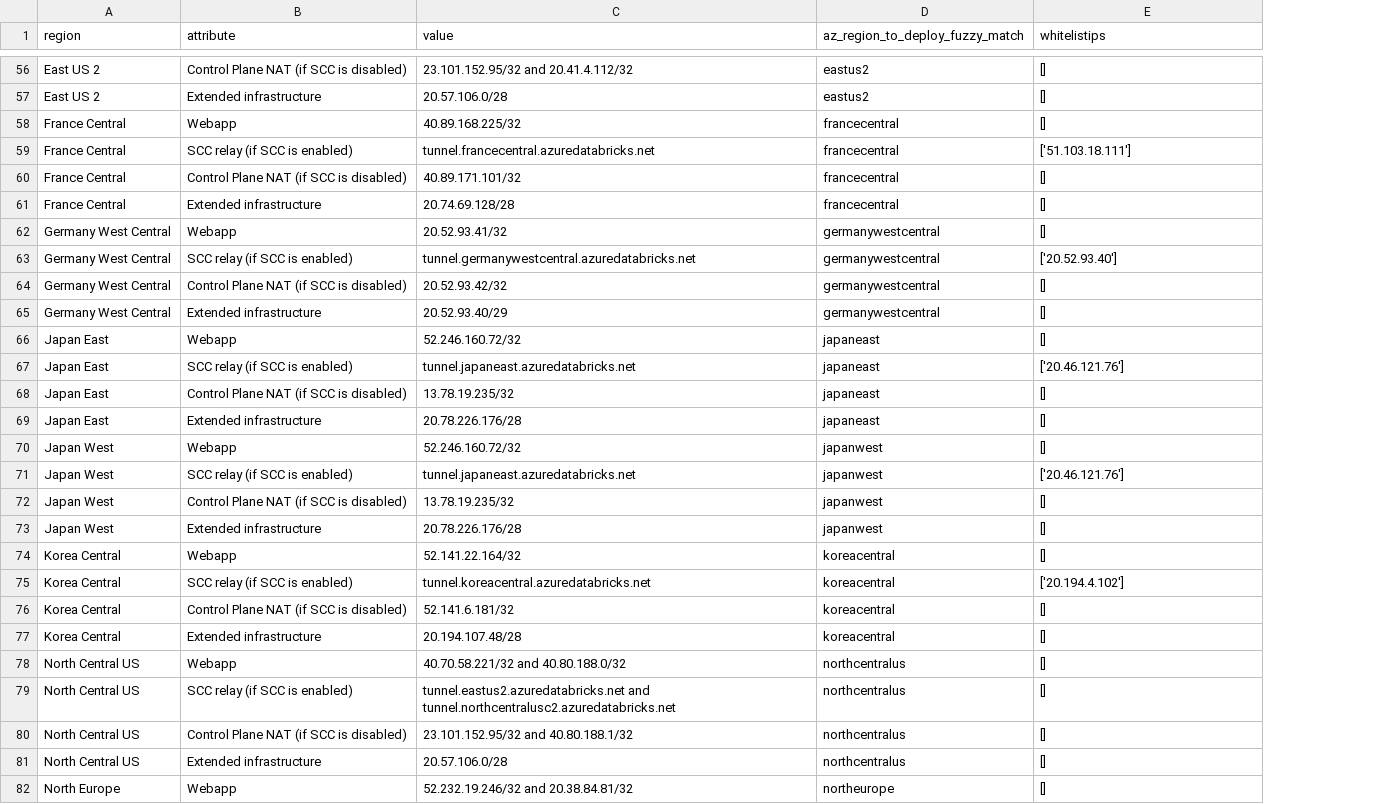
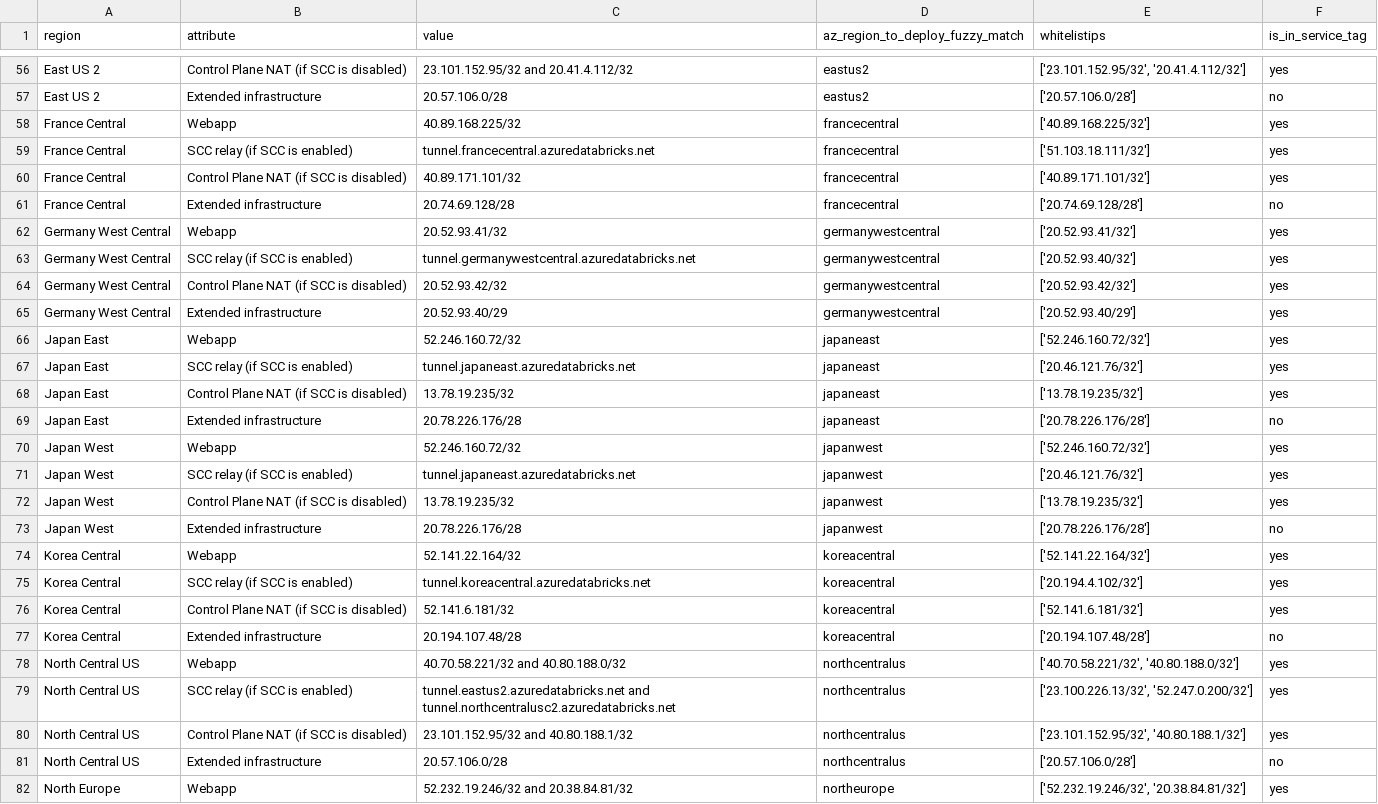
Before and after one commit to adb-essentials/adb-udr-automation, a CSV file: outputs/result_table1.csv, drawn as a sheet; only a part is shown, gaps mark what is left out; the diff covers the shown part only; the diff names each change by its address in the sheet, - before the commit and + after, or states it on an @@ line.

```diff
--- a/outputs/result_table1.csv
+++ b/outputs/result_table1.csv
+column F (is_in_service_tag), rows 56-82: yes | no | yes | yes | yes | no | yes | yes | yes | yes | yes | yes | yes | no | yes | yes | yes | no | yes | yes | yes | no | yes | yes | yes | no | yes
-E56 (whitelistips): []
+E56 (whitelistips): ['23.101.152.95/32', '20.41.4.112/32']
-E57 (whitelistips): []
+E57 (whitelistips): ['20.57.106.0/28']
-E58 (whitelistips): []
+E58 (whitelistips): ['40.89.168.225/32']
-E59 (whitelistips): ['51.103.18.111']
+E59 (whitelistips): ['51.103.18.111/32']
-E60 (whitelistips): []
+E60 (whitelistips): ['40.89.171.101/32']
-E61 (whitelistips): []
+E61 (whitelistips): ['20.74.69.128/28']
-E62 (whitelistips): []
+E62 (whitelistips): ['20.52.93.41/32']
-E63 (whitelistips): ['20.52.93.40']
+E63 (whitelistips): ['20.52.93.40/32']
-E64 (whitelistips): []
+E64 (whitelistips): ['20.52.93.42/32']
-E65 (whitelistips): []
+E65 (whitelistips): ['20.52.93.40/29']
-E66 (whitelistips): []
+E66 (whitelistips): ['52.246.160.72/32']
-E67 (whitelistips): ['20.46.121.76']
+E67 (whitelistips): ['20.46.121.76/32']
-E68 (whitelistips): []
+E68 (whitelistips): ['13.78.19.235/32']
-E69 (whitelistips): []
+E69 (whitelistips): ['20.78.226.176/28']
-E70 (whitelistips): []
+E70 (whitelistips): ['52.246.160.72/32']
-E71 (whitelistips): ['20.46.121.76']
+E71 (whitelistips): ['20.46.121.76/32']
-E72 (whitelistips): []
+E72 (whitelistips): ['13.78.19.235/32']
-E73 (whitelistips): []
+E73 (whitelistips): ['20.78.226.176/28']
-E74 (whitelistips): []
+E74 (whitelistips): ['52.141.22.164/32']
-E75 (whitelistips): ['20.194.4.102']
+E75 (whitelistips): ['20.194.4.102/32']
-E76 (whitelistips): []
+E76 (whitelistips): ['52.141.6.181/32']
-E77 (whitelistips): []
+E77 (whitelistips): ['20.194.107.48/28']
-E78 (whitelistips): []
+E78 (whitelistips): ['40.70.58.221/32', '40.80.188.0/32']
-E79 (whitelistips): []
+E79 (whitelistips): ['23.100.226.13/32', '52.247.0.200/32']
-E80 (whitelistips): []
+E80 (whitelistips): ['23.101.152.95/32', '40.80.188.1/32']
-E81 (whitelistips): []
+E81 (whitelistips): ['20.57.106.0/28']
-E82 (whitelistips): []
+E82 (whitelistips): ['52.232.19.246/32', '20.38.84.81/32']
```
Also changed, not shown: 141 edited cells elsewhere in this file, 3 other files.
